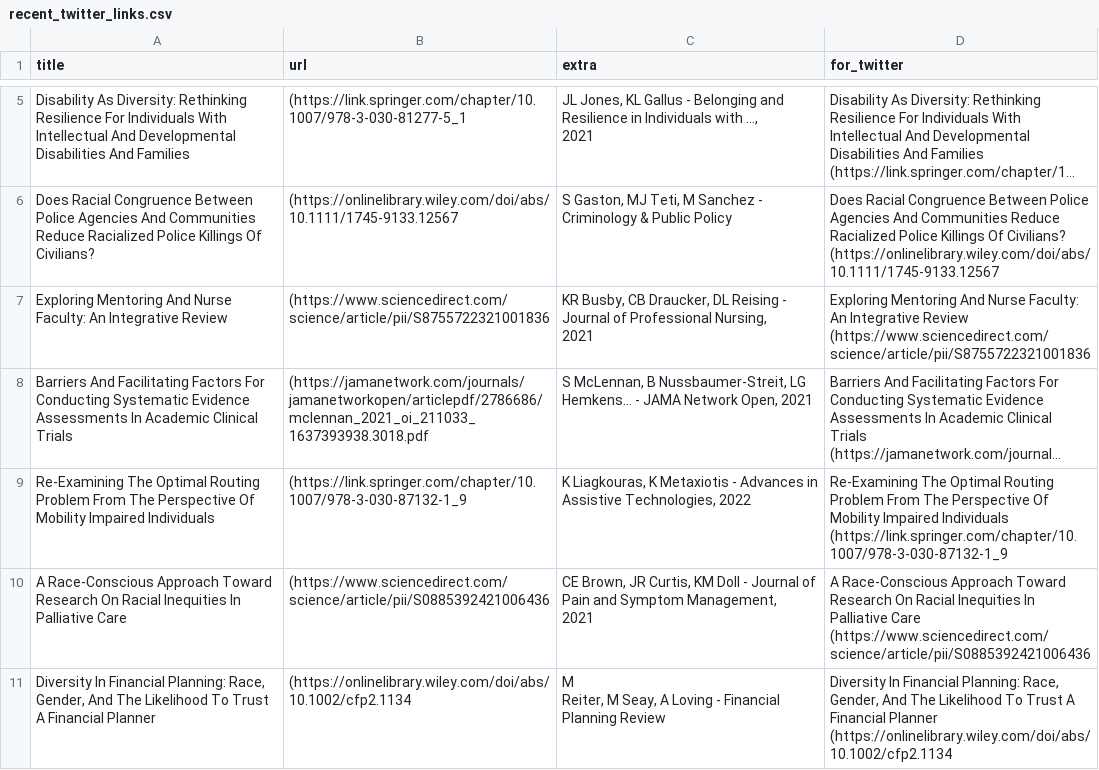
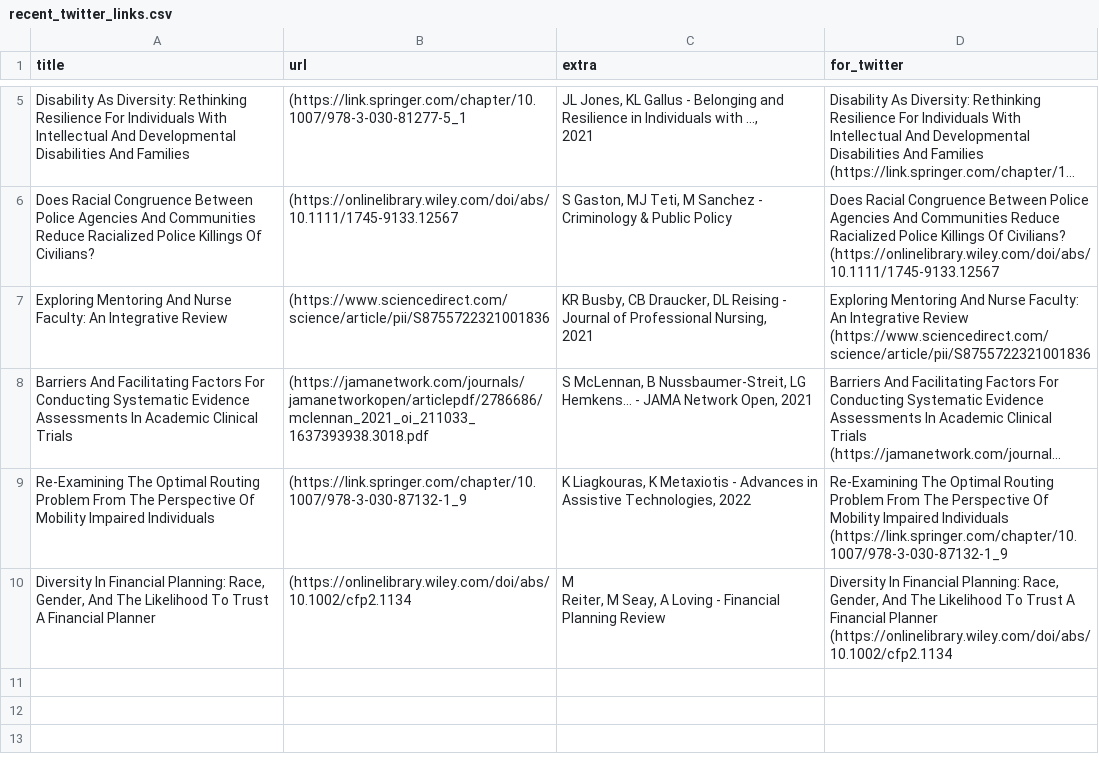
Before and after one commit to DiversifyDigest/digest_curation, a CSV file: recent_twitter_links.csv, drawn as a sheet; only a part is shown, gaps mark what is left out; long unchanged cells end in …; ↵ is a line break in a cell; the diff names each change by its address in the sheet, - before the commit and + after, or states it on an @@ line.

```diff
--- a/recent_twitter_links.csv
+++ b/recent_twitter_links.csv
-row 10: A Race-Conscious Approach Toward Research On Racial Inequities In Palliative Care | (https://www.sciencedirect.com/science/article/pii/S0885392421006436 | CE Brown, JR Curtis, KM Doll - Journal of Pain and Symptom Management, ↵ 2021 | A Race-Conscious Approach Toward Research On Racial Inequities In Palliative Care (https://www.sciencedirect.com/science/article/pii/S0885392421006436
```
